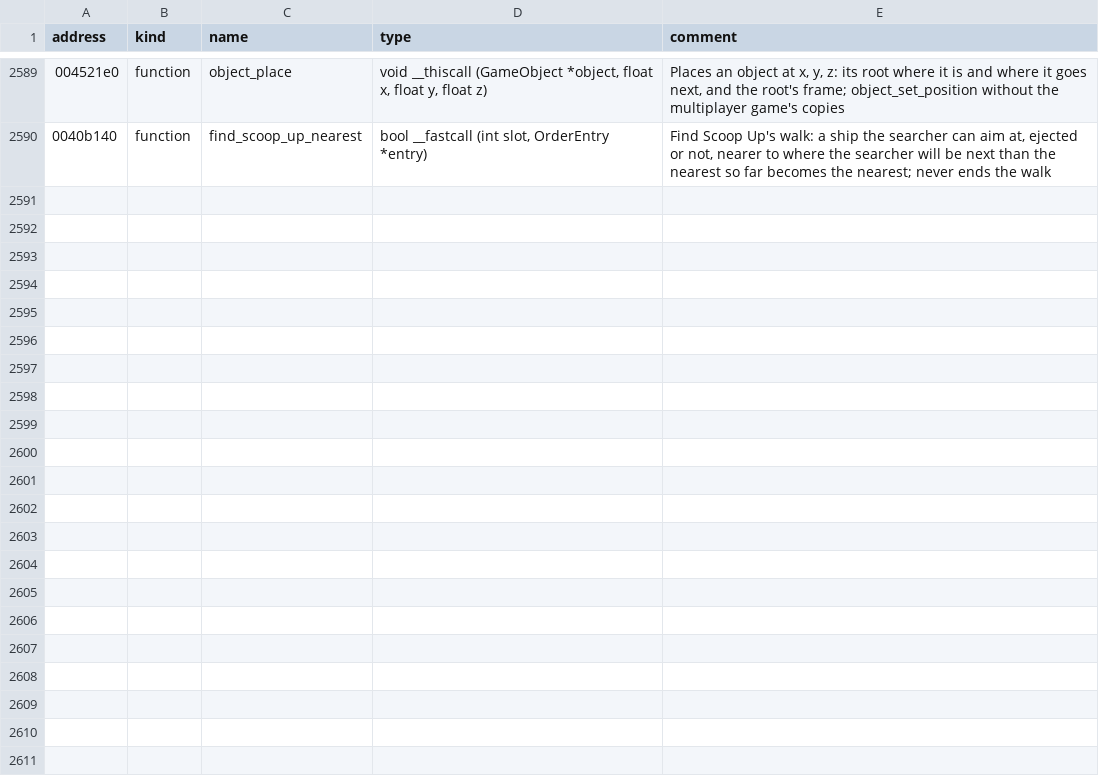
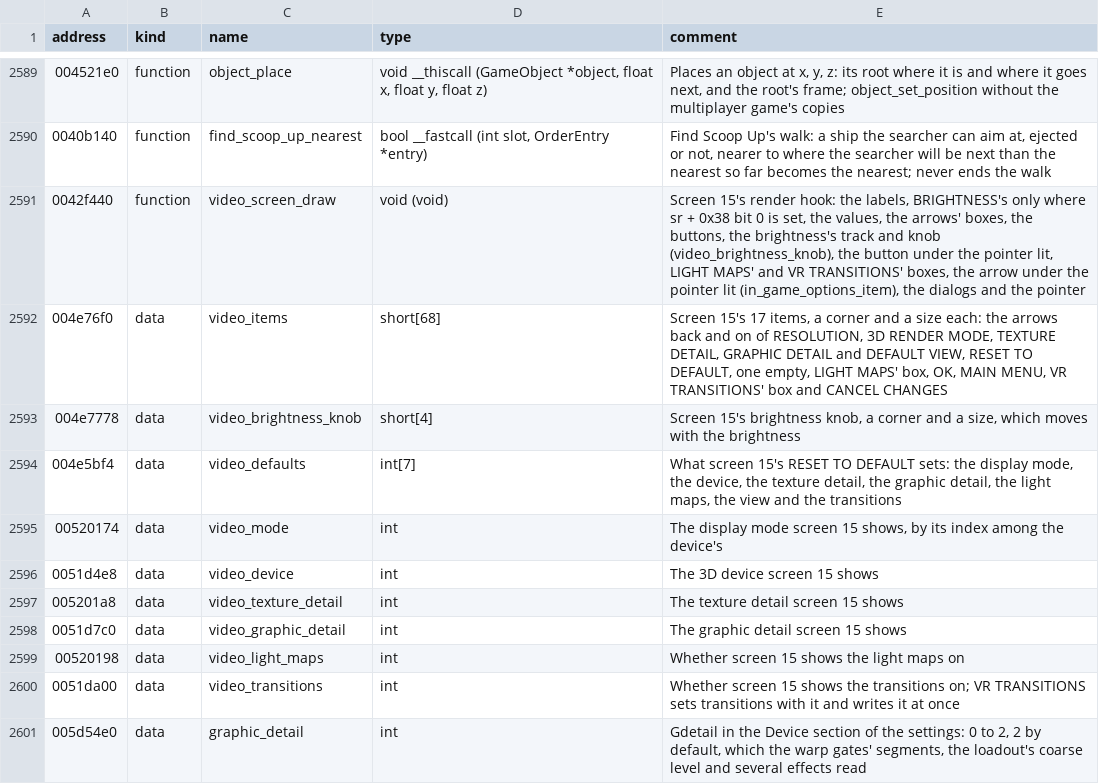
Before and after one commit to LordBlacksun/openreliant, a TSV file: ghidra/names/LANCER.EXE.tsv, drawn as a sheet; only a part is shown, gaps mark what is left out.

Commit message:
feat: the settings screen's VIDEO and GRAPHICS tabs, and the brightness (#494)
Everything the command line set for the display and the graphics can now be
changed in the game, applied at once where the GPU allows, and kept in
starlancer.ini.

VIDEO is the original's screen 15: RESOLUTION (the frames' size, the window's
own or a share of it), DEFAULT VIEW, BRIGHTNESS and VR TRANSITIONS in their
own rows, and FULL SCREEN, VSYNC, FRAME RATE LIMIT and ANTI-ALIASING in the
rows of those left out. The brightness is srd3d.dll's gamma ramp, applied in
the GPU's last pass. GRAPHICS holds OpenReliant's ten rendering options; LINEAR
LIGHT and COLOR DEPTH wait for the next start, and say so. The pause menu's own
video screen goes, its VIDEO opening the settings screen as the menus' do.

```diff
--- a/ghidra/names/LANCER.EXE.tsv
+++ b/ghidra/names/LANCER.EXE.tsv
@@ -2590 +2590,12 @@ address	kind	name	type	comment
 0040b140	function	find_scoop_up_nearest	bool __fastcall (int slot, OrderEntry *entry)	Find Scoop Up's walk: a ship the searcher can aim at, ejected or not, nearer to where the searcher will be next than the nearest so far becomes the nearest; never ends the walk
+0042f440	function	video_screen_draw	void (void)	Screen 15's render hook: the labels, BRIGHTNESS's only where sr + 0x38 bit 0 is set, the values, the arrows' boxes, the buttons, the brightness's track and knob (video_brightness_knob), the button under the pointer lit, LIGHT MAPS' and VR TRANSITIONS' boxes, the arrow under the pointer lit (in_game_options_item), the dialogs and the pointer
+004e76f0	data	video_items	short[68]	Screen 15's 17 items, a corner and a size each: the arrows back and on of RESOLUTION, 3D RENDER MODE, TEXTURE DETAIL, GRAPHIC DETAIL and DEFAULT VIEW, RESET TO DEFAULT, one empty, LIGHT MAPS' box, OK, MAIN MENU, VR TRANSITIONS' box and CANCEL CHANGES
+004e7778	data	video_brightness_knob	short[4]	Screen 15's brightness knob, a corner and a size, which moves with the brightness
+004e5bf4	data	video_defaults	int[7]	What screen 15's RESET TO DEFAULT sets: the display mode, the device, the texture detail, the graphic detail, the light maps, the view and the transitions
+00520174	data	video_mode	int	The display mode screen 15 shows, by its index among the device's
+0051d4e8	data	video_device	int	The 3D device screen 15 shows
+005201a8	data	video_texture_detail	int	The texture detail screen 15 shows
+0051d7c0	data	video_graphic_detail	int	The graphic detail screen 15 shows
+00520198	data	video_light_maps	int	Whether screen 15 shows the light maps on
+0051da00	data	video_transitions	int	Whether screen 15 shows the transitions on; VR TRANSITIONS sets transitions with it and writes it at once
+005d54e0	data	graphic_detail	int	Gdetail in the Device section of the settings: 0 to 2, 2 by default, which the warp gates' segments, the loadout's coarse level and several effects read
```
Also changed, not shown: 35 other files.
